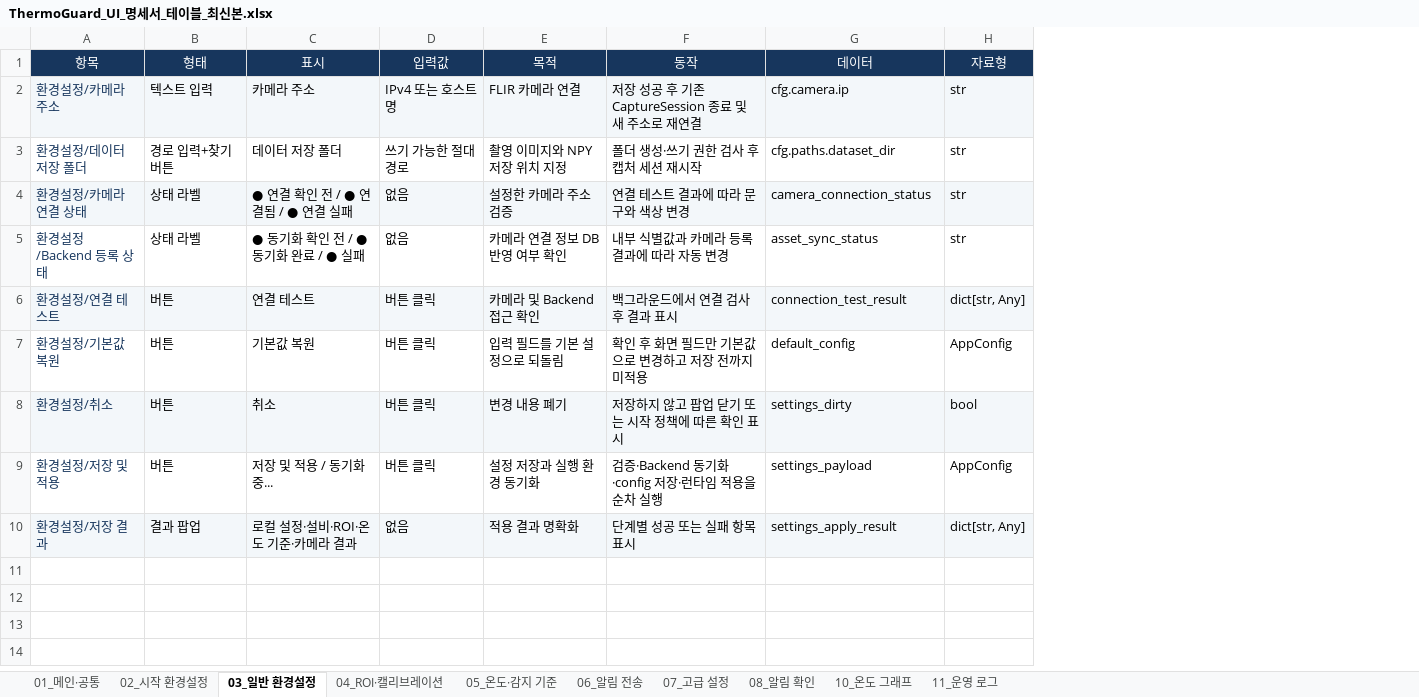
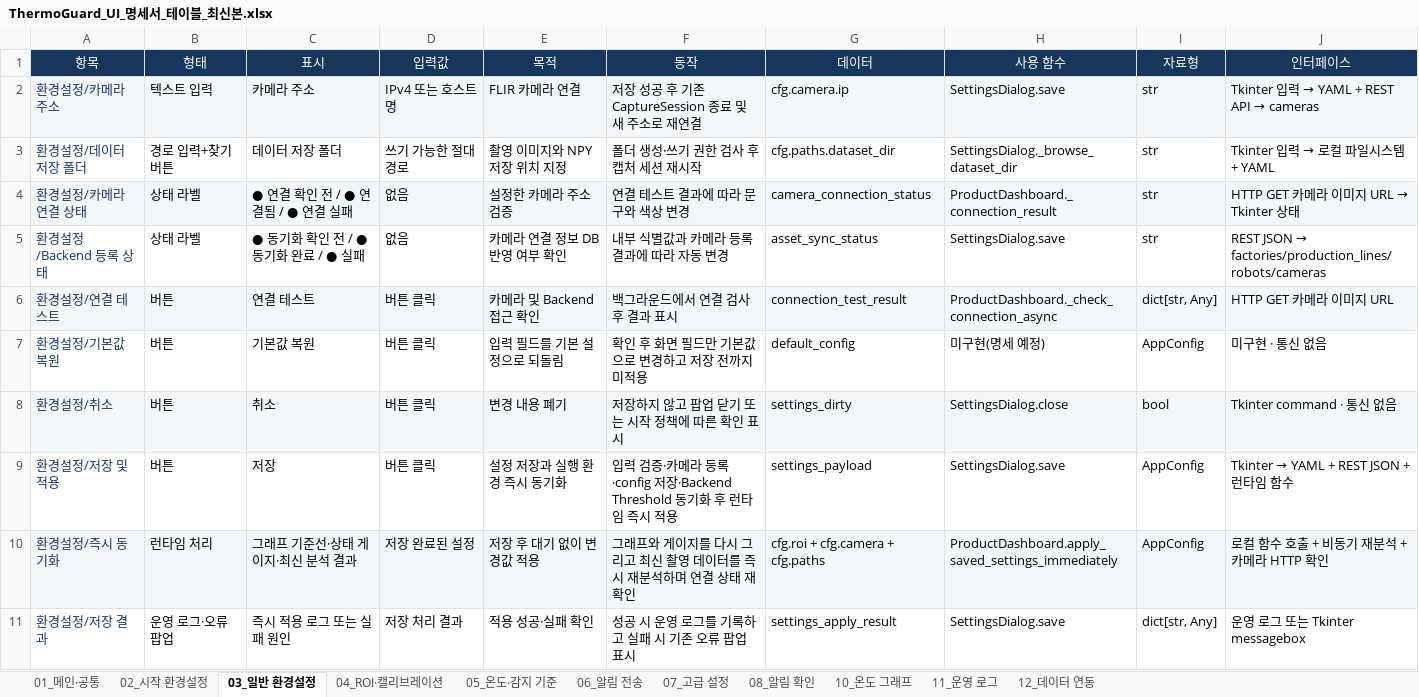
Before and after one commit to se0sangh0/ThermoGuard, an Excel workbook: docs/ThermoGuard_UI_명세서_테이블_최신본.xlsx, sheet 03_일반 환경설정, drawn as a sheet; values as stored, in another font and other column widths than the file's, no borders; table styles not drawn; addresses are those after the commit; the diff names each change by its address in the sheet, - before the commit and + after, or states it on an @@ line.

Commit message:
feat: sync settings immediately and expand UI specification

```diff
--- a/docs/ThermoGuard_UI_명세서_테이블_최신본.xlsx (sheet 03_일반 환경설정)
+++ b/docs/ThermoGuard_UI_명세서_테이블_최신본.xlsx (sheet 03_일반 환경설정)
+sheet tab: 12_데이터 연동
+column H (사용 함수), rows 2-9: SettingsDialog.save | SettingsDialog._browse_dataset_dir | ProductDashboard._connection_result | SettingsDialog.save | ProductDashboard._check_connection_async | 미구현(명세 예정) | SettingsDialog.close | SettingsDialog.save; row 11: SettingsDialog.save
+column J (인터페이스), rows 2-9: Tkinter 입력 → YAML + REST API → cameras | Tkinter 입력 → 로컬 파일시스템 + YAML | HTTP GET 카메라 이미지 URL → Tkinter 상태 | REST JSON → factories/production_lines/robots/cameras | HTTP GET 카메라 이미지 URL | 미구현 · 통신 없음 | Tkinter command · 통신 없음 | Tkinter → YAML + REST JSON + 런타임 함수; row 11: 운영 로그 또는 Tkinter messagebox
-C9 (표시): 저장 및 적용 / 동기화 중...
+C9 (표시): 저장
-E9 (목적): 설정 저장과 실행 환경 동기화
+E9 (목적): 설정 저장과 실행 환경 즉시 동기화
-F9 (동작): 검증·Backend 동기화·config 저장·런타임 적용을 순차 실행
+F9 (동작): 입력 검증·카메라 등록·config 저장·Backend Threshold 동기화 후 런타임 즉시 적용
+row 10: 환경설정/즉시 동기화 | 런타임 처리 | 그래프 기준선·상태 게이지·최신 분석 결과 | 저장 완료된 설정 | 저장 후 대기 없이 변경값 적용 | 그래프와 게이지를 다시 그리고 최신 촬영 데이터를 즉시 재분석하며 연결 상태 재확인 | cfg.roi + cfg.camera + cfg.paths | ProductDashboard.apply_saved_settings_immediately | AppConfig | 로컬 함수 호출 + 비동기 재분석 + 카메라 HTTP 확인
-A11:G11 fill: #F3F7FA
+A11:G11 fill: none
-B11 (형태): 결과 팝업
+B11 (형태): 운영 로그·오류 팝업
-C11 (표시): 로컬 설정·설비·ROI·온도 기준·카메라 결과
+C11 (표시): 즉시 적용 로그 또는 실패 원인
-D11 (입력값): 없음
+D11 (입력값): 저장 처리 결과
-E11 (목적): 적용 결과 명확화
+E11 (목적): 적용 성공·실패 확인
-F11 (동작): 단계별 성공 또는 실패 항목 표시
+F11 (동작): 성공 시 운영 로그를 기록하고 실패 시 기존 오류 팝업 표시
-I11 fill: #F3F7FA
+I11 fill: none
```
Also changed, not shown: sheet 05_온도·감지 기준, sheet 11_운영 로그, sheet 02_시작 환경설정, sheet 04_ROI·캘리브레이션, sheet 08_알림 확인, sheet 10_온도 그래프, 3 more sheets, 3 other files.
